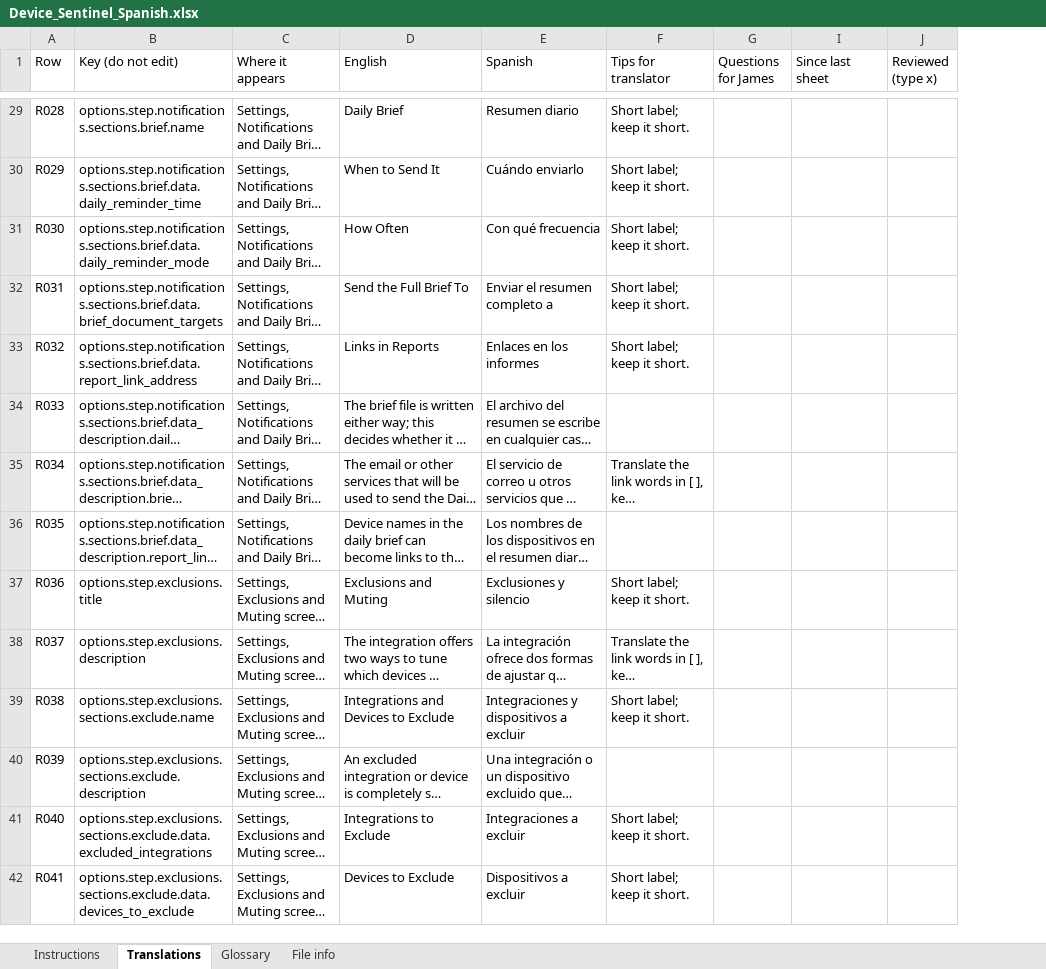
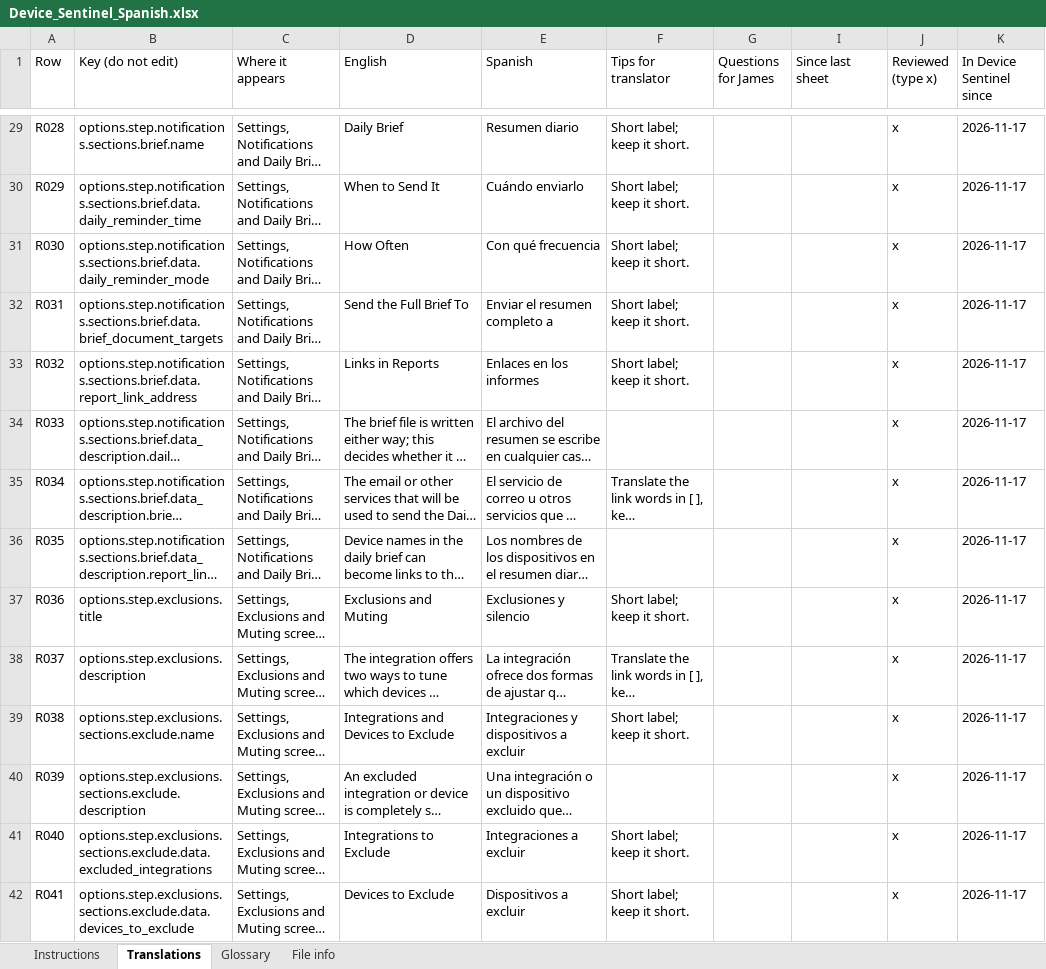
Before and after one commit to TheThinkingHome/device_sentinel, an Excel workbook: docs/translations/Device_Sentinel_Spanish.xlsx, sheet Translations, drawn as a sheet; only a part is shown, gaps mark what is left out; long unchanged cells end in …; values as stored, in another font and other column widths than the file's, no cell formats; the diff covers the shown part only; the diff names each change by its address in the sheet, - before the commit and + after, or states it on an @@ line.

Commit message:
Add files via upload

```diff
--- a/docs/translations/Device_Sentinel_Spanish.xlsx (sheet Translations)
+++ b/docs/translations/Device_Sentinel_Spanish.xlsx (sheet Translations)
+column K (In Device Sentinel since), rows 29-42: all 2026-11-17
-J29:J42 (Reviewed (type x)): (empty)
+J29:J42 (Reviewed (type x)): x
```
Also changed, not shown: 188 edited cells elsewhere in this sheet, sheet File info, sheet Instructions, cell formats.
